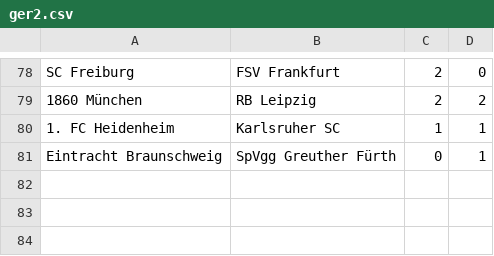
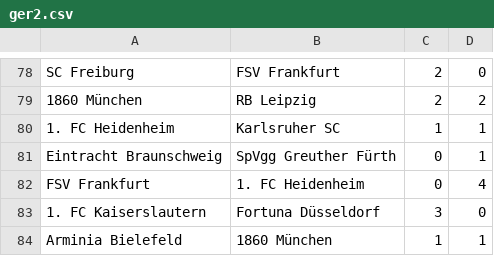
Before and after one commit to ronfe/footshow, a CSV file: 1516results/ger2.csv, drawn as a sheet; only a part is shown, gaps mark what is left out.

```diff
--- a/1516results/ger2.csv
+++ b/1516results/ger2.csv
@@ -81 +81,4 @@ SC Freiburg,FSV Frankfurt,2,0
 Eintracht Braunschweig,SpVgg Greuther Fürth,0,1
+FSV Frankfurt,1. FC Heidenheim,0,4
+1. FC Kaiserslautern,Fortuna Düsseldorf,3,0
+Arminia Bielefeld,1860 München,1,1
```
Also changed, not shown: 1516results/eng2.csv, 1516results/esp1.csv, 12 other files.
